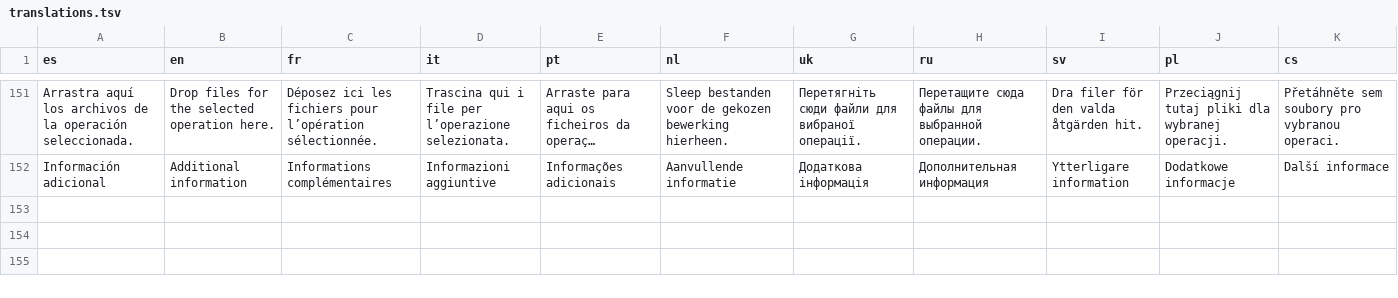
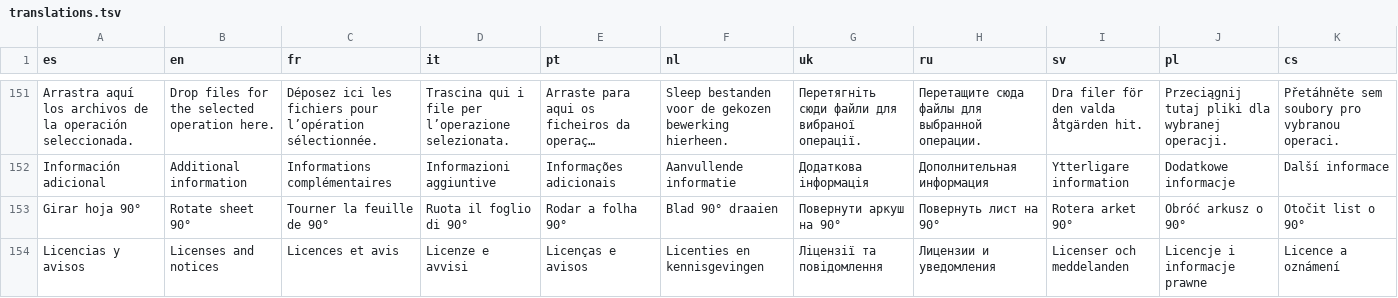
Before and after one commit to Brass-Ebort/FolioScan, a TSV file: desktop/translations.tsv, drawn as a sheet; only a part is shown, gaps mark what is left out; long unchanged cells end in …; the diff names each change by its address in the sheet, - before the commit and + after, or states it on an @@ line.

```diff
--- a/desktop/translations.tsv
+++ b/desktop/translations.tsv
+row 153: Girar hoja 90° | Rotate sheet 90° | Tourner la feuille de 90° | Ruota il foglio di 90° | Rodar a folha 90° | Blad 90° draaien | Повернути аркуш на 90° | Повернуть лист на 90° | Rotera arket 90° | Obróć arkusz o 90° | Otočit list o 90°
+row 154: Licencias y avisos | Licenses and notices | Licences et avis | Licenze e avvisi | Licenças e avisos | Licenties en kennisgevingen | Ліцензії та повідомлення | Лицензии и уведомления | Licenser och meddelanden | Licencje i informacje prawne | Licence a oznámení
```
Also changed, not shown: 7 other files.
